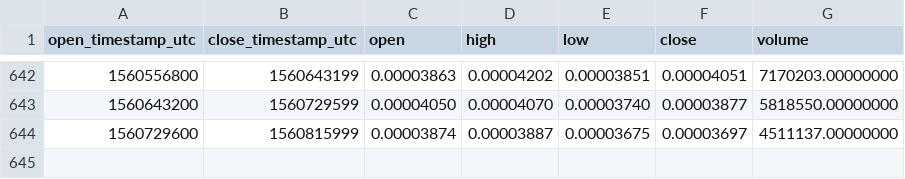
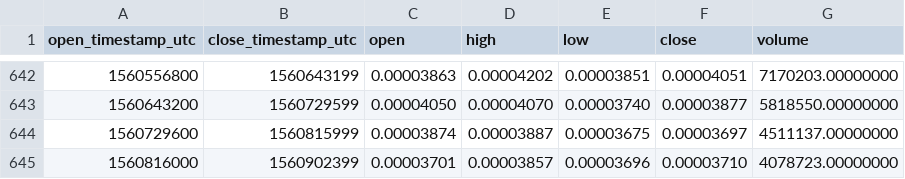
Before and after one commit to cryptobigbro/binance-ZRXBTC, a CSV file: binance-ZRXBTC-1d.csv, drawn as a sheet; only a part is shown, gaps mark what is left out; the diff names each change by its address in the sheet, - before the commit and + after, or states it on an @@ line.

Commit message:
Update OHLCV data.

```diff
--- a/binance-ZRXBTC-1d.csv
+++ b/binance-ZRXBTC-1d.csv
+row 645: 1560816000 | 1560902399 | 0.00003701 | 0.00003857 | 0.00003696 | 0.00003710 | 4078723.00000000
```
Also changed, not shown: 1 other file.
